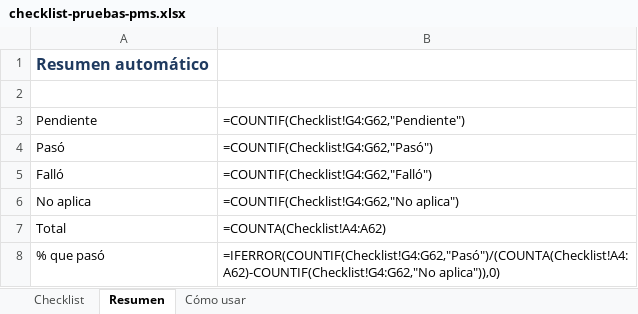
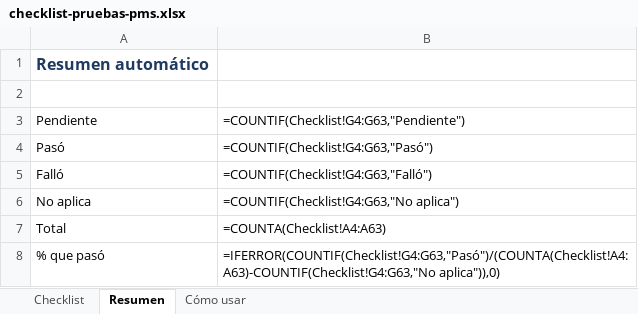
Before and after one commit to Fredchars/pms-hoteles, an Excel workbook: docs/checklist-pruebas-pms.xlsx, sheet Resumen, drawn as a sheet; values as stored, in another font and other column widths than the file's, no borders; formulas without a stored value are shown as written; the diff names each change by its address in the sheet, - before the commit and + after, or states it on an @@ line.

Commit message:
Plano dibujado por planta (mar, pasillo, camas a escala, VISTA MAR, estados) en PMS y mini web; capturas, instructivo, guía E60 y checklist

```diff
--- a/docs/checklist-pruebas-pms.xlsx (sheet Resumen)
+++ b/docs/checklist-pruebas-pms.xlsx (sheet Resumen)
-B3: =COUNTIF(Checklist!G4:G62,"Pendiente")
+B3: =COUNTIF(Checklist!G4:G63,"Pendiente")
-B4: =COUNTIF(Checklist!G4:G62,"Pasó")
+B4: =COUNTIF(Checklist!G4:G63,"Pasó")
-B5: =COUNTIF(Checklist!G4:G62,"Falló")
+B5: =COUNTIF(Checklist!G4:G63,"Falló")
-B6: =COUNTIF(Checklist!G4:G62,"No aplica")
+B6: =COUNTIF(Checklist!G4:G63,"No aplica")
-B7: =COUNTA(Checklist!A4:A62)
+B7: =COUNTA(Checklist!A4:A63)
-B8: =IFERROR(COUNTIF(Checklist!G4:G62,"Pasó")/(COUNTA(Checklist!A4:A62)-COUNTIF(Checklist!G4:G62,"No aplica")),0)
+B8: =IFERROR(COUNTIF(Checklist!G4:G63,"Pasó")/(COUNTA(Checklist!A4:A63)-COUNTIF(Checklist!G4:G63,"No aplica")),0)
```
Also changed, not shown: sheet Checklist, 19 other files.
